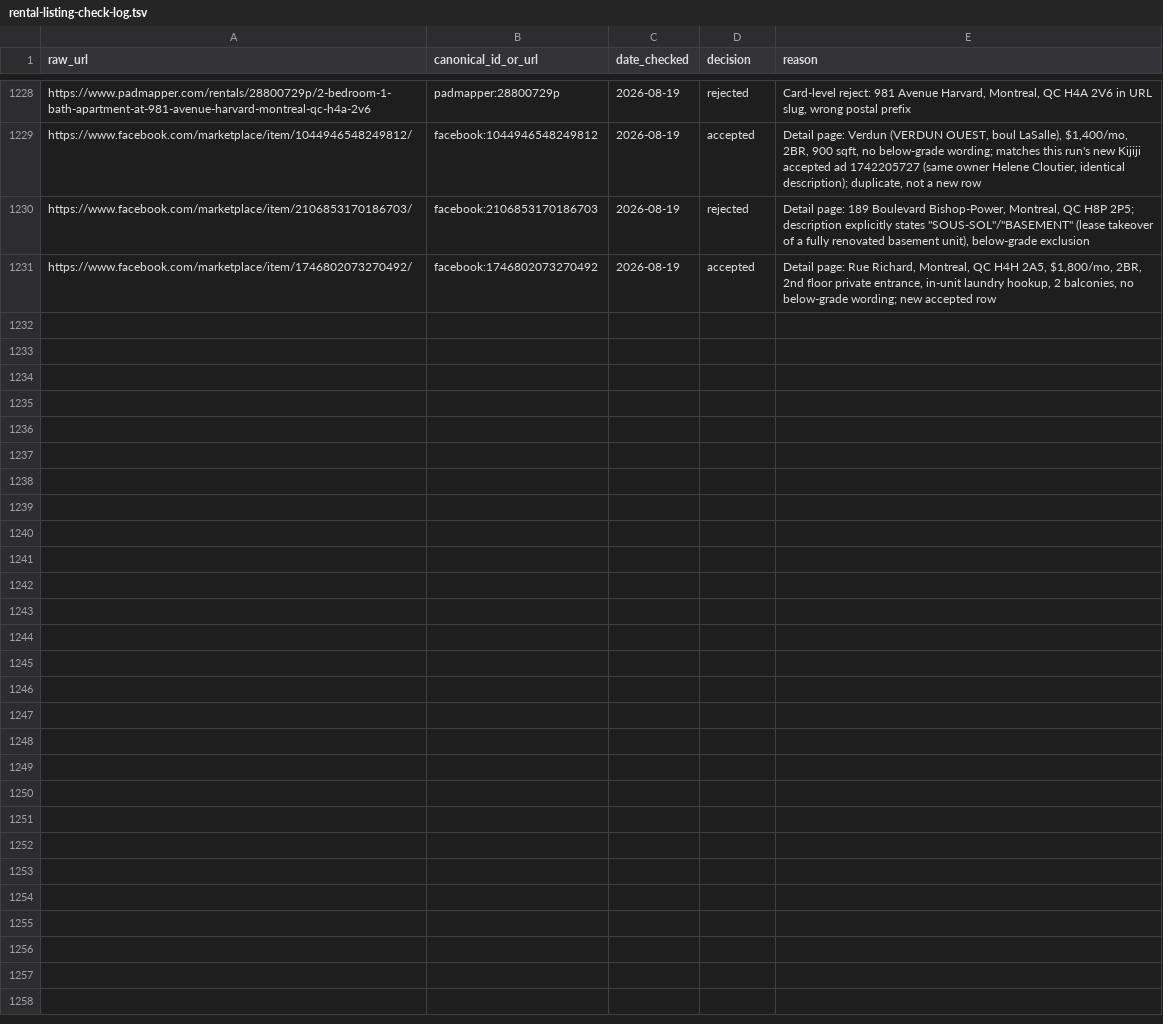
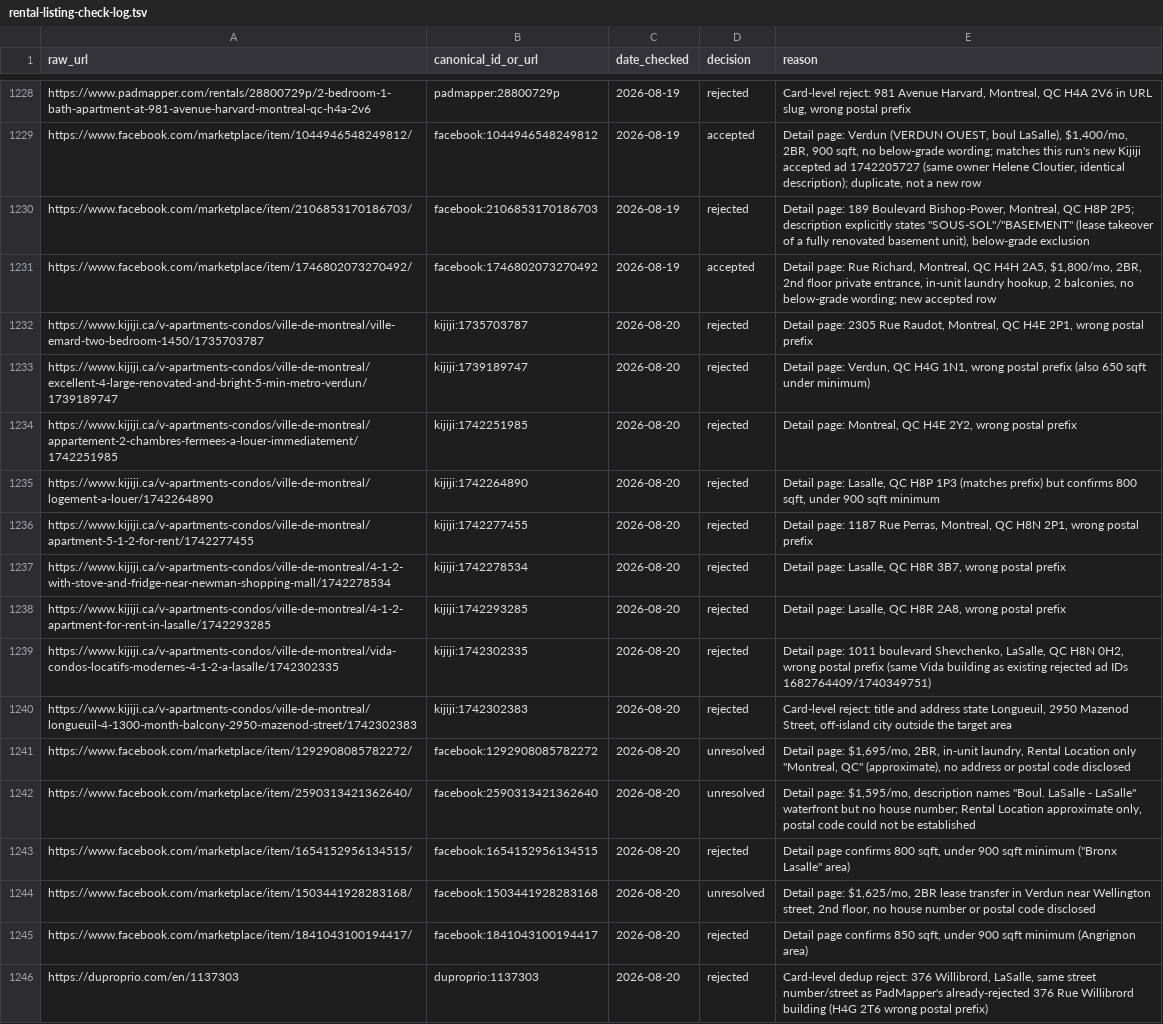
Before and after one commit to NaturalBornCamper/property-watcher, a TSV file: routines/rental-listing-check-log.tsv, drawn as a sheet; only a part is shown, gaps mark what is left out; the diff names each change by its address in the sheet, - before the commit and + after, or states it on an @@ line.

```diff
--- a/routines/rental-listing-check-log.tsv
+++ b/routines/rental-listing-check-log.tsv
+row 1232: https://www.kijiji.ca/v-apartments-condos/ville-de-montreal/ville-emard-two-bedroom-1450/1735703787 | kijiji:1735703787 | 2026-08-20 | rejected | Detail page: 2305 Rue Raudot, Montreal, QC H4E 2P1, wrong postal prefix
+row 1233: https://www.kijiji.ca/v-apartments-condos/ville-de-montreal/excellent-4-large-renovated-and-bright-5-min-metro-verdun/1739189747 | kijiji:1739189747 | 2026-08-20 | rejected | Detail page: Verdun, QC H4G 1N1, wrong postal prefix (also 650 sqft under minimum)
+row 1234: https://www.kijiji.ca/v-apartments-condos/ville-de-montreal/appartement-2-chambres-fermees-a-louer-immediatement/1742251985 | kijiji:1742251985 | 2026-08-20 | rejected | Detail page: Montreal, QC H4E 2Y2, wrong postal prefix
+row 1235: https://www.kijiji.ca/v-apartments-condos/ville-de-montreal/logement-a-louer/1742264890 | kijiji:1742264890 | 2026-08-20 | rejected | Detail page: Lasalle, QC H8P 1P3 (matches prefix) but confirms 800 sqft, under 900 sqft minimum
+row 1236: https://www.kijiji.ca/v-apartments-condos/ville-de-montreal/apartment-5-1-2-for-rent/1742277455 | kijiji:1742277455 | 2026-08-20 | rejected | Detail page: 1187 Rue Perras, Montreal, QC H8N 2P1, wrong postal prefix
+row 1237: https://www.kijiji.ca/v-apartments-condos/ville-de-montreal/4-1-2-with-stove-and-fridge-near-newman-shopping-mall/1742278534 | kijiji:1742278534 | 2026-08-20 | rejected | Detail page: Lasalle, QC H8R 3B7, wrong postal prefix
+row 1238: https://www.kijiji.ca/v-apartments-condos/ville-de-montreal/4-1-2-apartment-for-rent-in-lasalle/1742293285 | kijiji:1742293285 | 2026-08-20 | rejected | Detail page: Lasalle, QC H8R 2A8, wrong postal prefix
+row 1239: https://www.kijiji.ca/v-apartments-condos/ville-de-montreal/vida-condos-locatifs-modernes-4-1-2-a-lasalle/1742302335 | kijiji:1742302335 | 2026-08-20 | rejected | Detail page: 1011 boulevard Shevchenko, LaSalle, QC H8N 0H2, wrong postal prefix (same Vida building as existing rejected ad IDs 1682764409/1740349751)
+row 1240: https://www.kijiji.ca/v-apartments-condos/ville-de-montreal/longueuil-4-1300-month-balcony-2950-mazenod-street/1742302383 | kijiji:1742302383 | 2026-08-20 | rejected | Card-level reject: title and address state Longueuil, 2950 Mazenod Street, off-island city outside the target area
+row 1241: https://www.facebook.com/marketplace/item/1292908085782272/ | facebook:1292908085782272 | 2026-08-20 | unresolved | Detail page: $1,695/mo, 2BR, in-unit laundry, Rental Location only "Montreal, QC" (approximate), no address or postal code disclosed
+row 1242: https://www.facebook.com/marketplace/item/2590313421362640/ | facebook:2590313421362640 | 2026-08-20 | unresolved | Detail page: $1,595/mo, description names "Boul. LaSalle - LaSalle" waterfront but no house number; Rental Location approximate only, postal code could not be established
+row 1243: https://www.facebook.com/marketplace/item/1654152956134515/ | facebook:1654152956134515 | 2026-08-20 | rejected | Detail page confirms 800 sqft, under 900 sqft minimum ("Bronx Lasalle" area)
+row 1244: https://www.facebook.com/marketplace/item/1503441928283168/ | facebook:1503441928283168 | 2026-08-20 | unresolved | Detail page: $1,625/mo, 2BR lease transfer in Verdun near Wellington street, 2nd floor, no house number or postal code disclosed
+row 1245: https://www.facebook.com/marketplace/item/1841043100194417/ | facebook:1841043100194417 | 2026-08-20 | rejected | Detail page confirms 850 sqft, under 900 sqft minimum (Angrignon area)
+row 1246: https://duproprio.com/en/1137303 | duproprio:1137303 | 2026-08-20 | rejected | Card-level dedup reject: 376 Willibrord, LaSalle, same street number/street as PadMapper's already-rejected 376 Rue Willibrord building (H4G 2T6 wrong postal prefix)
```
Also changed, not shown: 1 other file.
